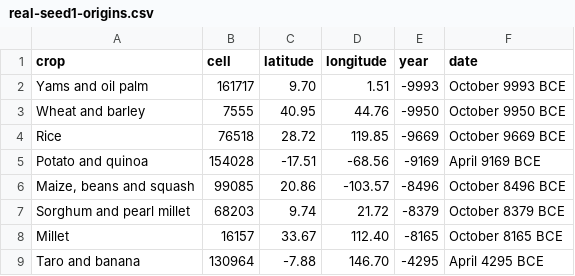
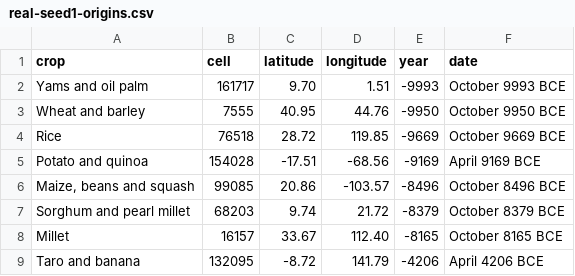
Before and after one commit to djeyprott/sim2, a CSV file: docs/stats/real-seed1-origins.csv, drawn as a sheet.

```diff
--- a/docs/stats/real-seed1-origins.csv
+++ b/docs/stats/real-seed1-origins.csv
@@ -8,2 +8,2 @@ crop,cell,latitude,longitude,year,date
 "Millet",16157,33.67,112.40,-8165,October 8165 BCE
-"Taro and banana",130964,-7.88,146.70,-4295,April 4295 BCE
+"Taro and banana",132095,-8.72,141.79,-4206,April 4206 BCE
```
Also changed, not shown: docs/stats/random-seed1-technology-events.csv, docs/stats/real-seed1-herding-origins.csv, 8 other files.
